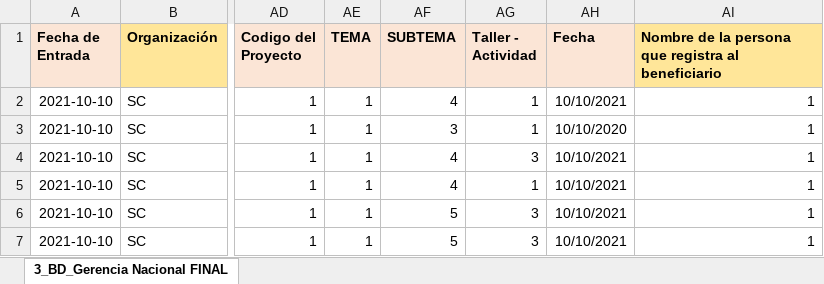
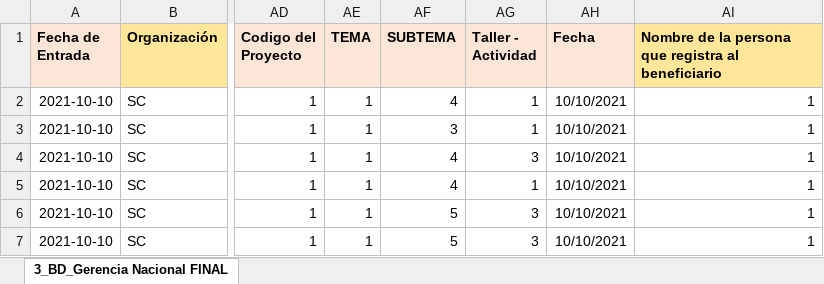
Before and after one commit to Ariano76/SCI, an Excel workbook: uploads/00_Subir_data_Formato Matriz Consultoria_BHA COVID_15_06_2022_100_casos.xlsx, sheet 3_BD_Gerencia Nacional FINAL, drawn as a sheet; only a part is shown, gaps mark what is left out; values as stored, in another font and other column widths than the file's, no borders; the diff names each change by its address in the sheet, - before the commit and + after, or states it on an @@ line.

Commit message:
update page migracion 02

```diff
--- a/uploads/00_Subir_data_Formato Matriz Consultoria_BHA COVID_15_06_2022_100_casos.xlsx (sheet 3_BD_Gerencia Nacional FINAL)
+++ b/uploads/00_Subir_data_Formato Matriz Consultoria_BHA COVID_15_06_2022_100_casos.xlsx (sheet 3_BD_Gerencia Nacional FINAL)
-AH3 (Fecha): 10/10/2020
+AH3 (Fecha): 10/10/2021
```
